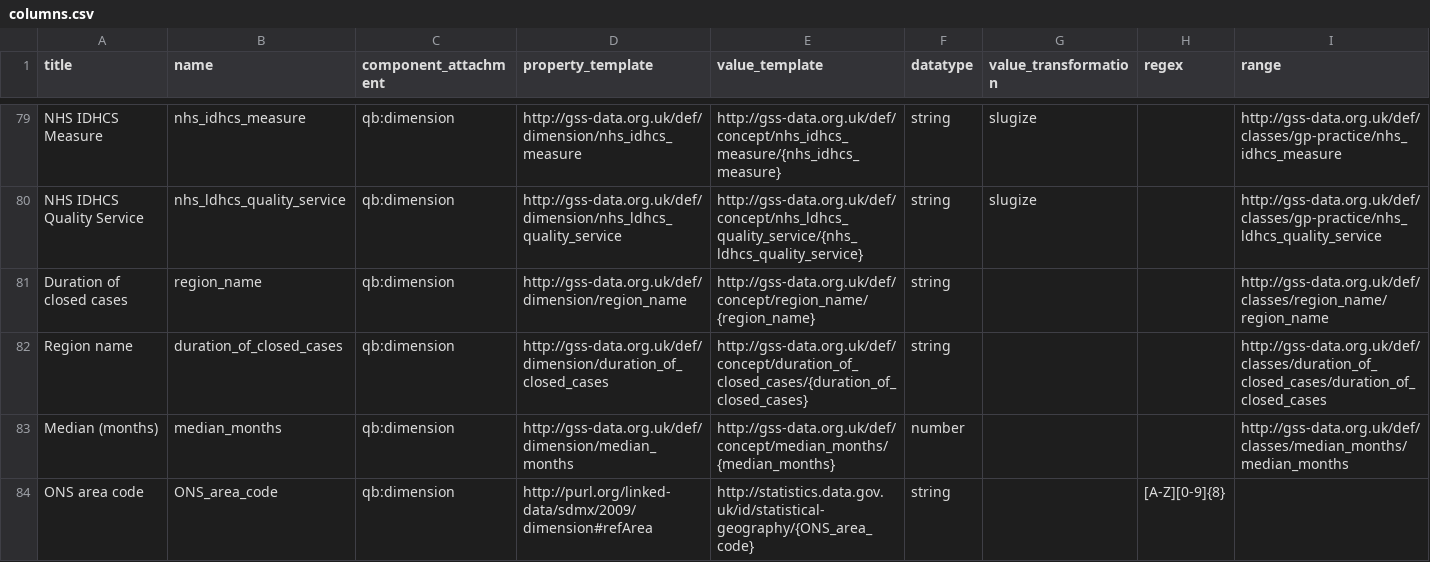
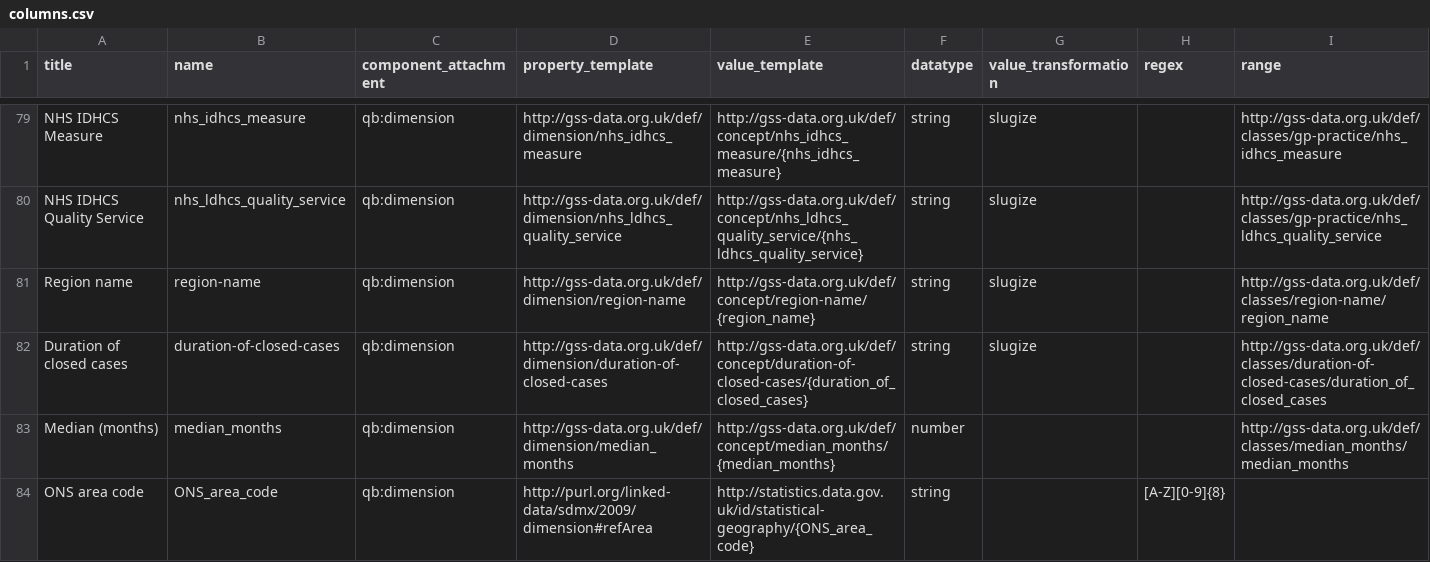
Before and after one commit to GSS-Cogs/family-disability, a CSV file: reference/columns.csv, drawn as a sheet; only a part is shown, gaps mark what is left out.

Commit message:
updated reference data

```diff
--- a/reference/columns.csv
+++ b/reference/columns.csv
@@ -80,4 +80,4 @@ NHS IDHCS Measure,nhs_idhcs_measure,qb:dimension,http://gss-data.org.uk/def/dime
 NHS IDHCS Quality Service,nhs_ldhcs_quality_service,qb:dimension,http://gss-data.org.uk/def/dimension/nhs_ldhcs_quality_service,http://gss-data.org.uk/def/concept/nhs_ldhcs_quality_service/{nhs_ldhcs_quality_service},string,slugize,,http://gss-data.org.uk/def/classes/gp-practice/nhs_ldhcs_quality_service
-Duration of closed cases,region_name,qb:dimension,http://gss-data.org.uk/def/dimension/region_name,http://gss-data.org.uk/def/concept/region_name/{region_name},string,,,http://gss-data.org.uk/def/classes/region_name/region_name
-Region name,duration_of_closed_cases,qb:dimension,http://gss-data.org.uk/def/dimension/duration_of_closed_cases,http://gss-data.org.uk/def/concept/duration_of_closed_cases/{duration_of_closed_cases},string,,,http://gss-data.org.uk/def/classes/duration_of_closed_cases/duration_of_closed_cases
+Region name,region-name,qb:dimension,http://gss-data.org.uk/def/dimension/region-name,http://gss-data.org.uk/def/concept/region-name/{region_name},string,slugize,,http://gss-data.org.uk/def/classes/region-name/region_name
+Duration of closed cases,duration-of-closed-cases,qb:dimension,http://gss-data.org.uk/def/dimension/duration-of-closed-cases,http://gss-data.org.uk/def/concept/duration-of-closed-cases/{duration_of_closed_cases},string,slugize,,http://gss-data.org.uk/def/classes/duration-of-closed-cases/duration_of_closed_cases
 Median (months),median_months,qb:dimension,http://gss-data.org.uk/def/dimension/median_months,http://gss-data.org.uk/def/concept/median_months/{median_months},number,,,http://gss-data.org.uk/def/classes/median_months/median_months
```
Also changed, not shown: reference/components.csv, 1 other file.
